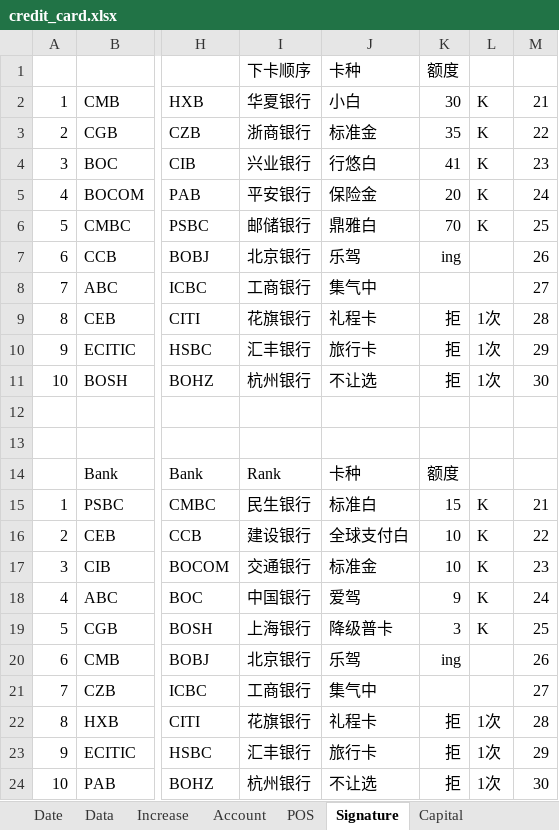
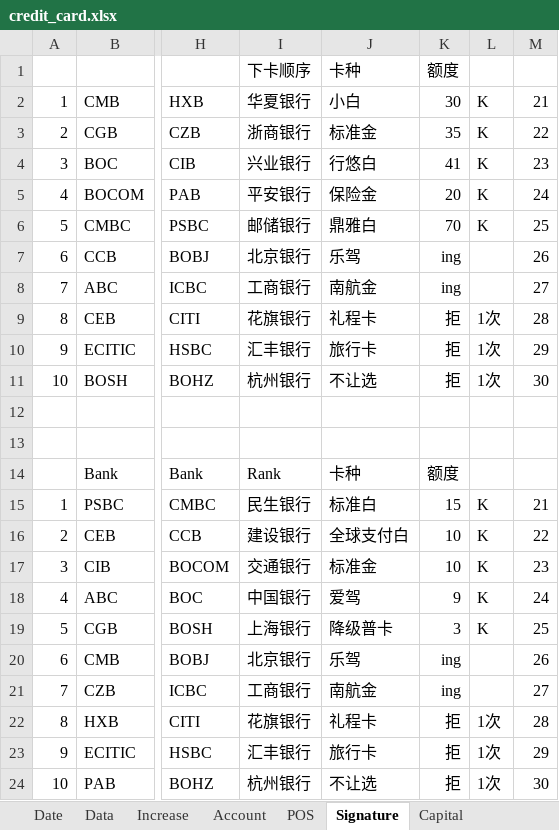
Before and after one commit to dreamingodd/useful_txt, an Excel workbook: credit_card.xlsx, sheet Signature, drawn as a sheet; only a part is shown, gaps mark what is left out; values as stored, in another font and other column widths than the file's, no borders; the diff names each change by its address in the sheet, - before the commit and + after, or states it on an @@ line.

```diff
--- a/credit_card.xlsx (sheet Signature)
+++ b/credit_card.xlsx (sheet Signature)
-J8: 集气中
+J8: 南航金
-K8: (empty)
+K8: ing
-J21: 集气中
+J21: 南航金
-K21: (empty)
+K21: ing
```
Also changed, not shown: sheet Data, sheet POS.
